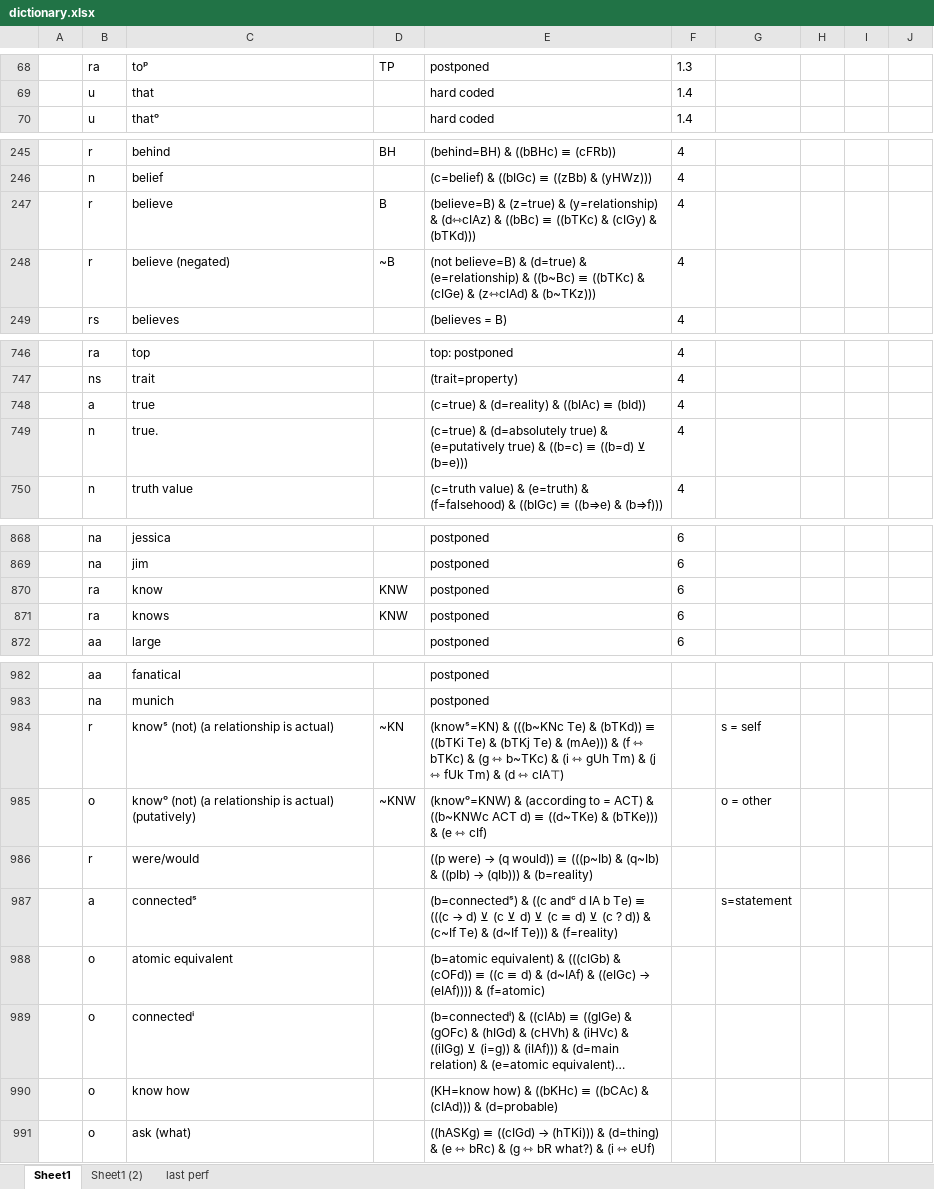
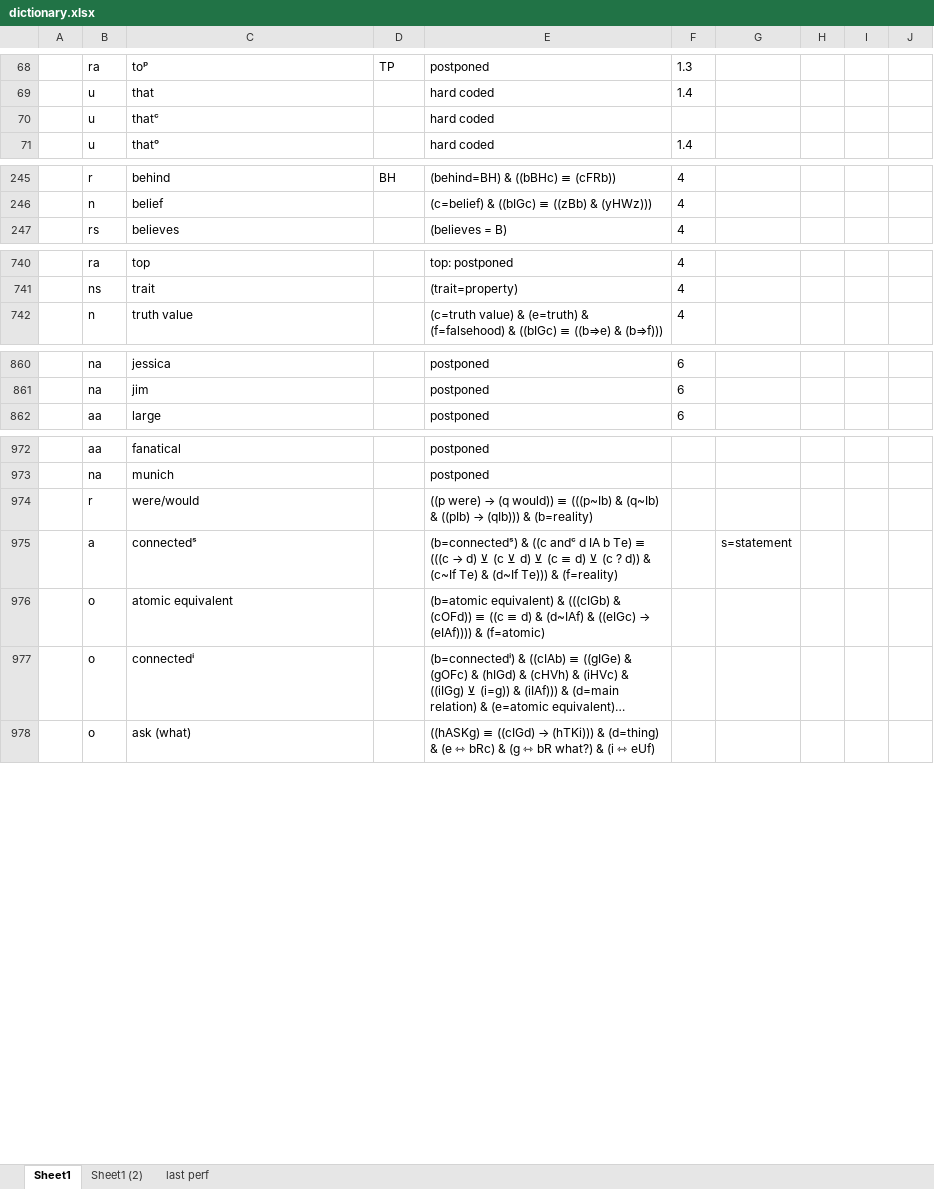
Before and after one commit to kittdotech/inference_engine2, an Excel workbook: inference2/dictionary.xlsx, sheet Sheet1, drawn as a sheet; only a part is shown, gaps mark what is left out; long unchanged cells end in …; values as stored, in another font and other column widths than the file's, no borders; removed rows and columns are numbered as before the commit, all else as after; the diff covers the shown part only; the diff names each change by its address in the sheet, - before the commit and + after, or states it on an @@ line.

```diff
--- a/inference2/dictionary.xlsx (sheet Sheet1)
+++ b/inference2/dictionary.xlsx (sheet Sheet1)
+row 70:  | u | thatᶜ |  | hard coded
-row 247:  | r | believe | B | (believe=B) & (z=true) & (y=relationship) & (d⇿cIAz) & ((bBc) ≡ ((bTKc) & (cIGy) & (bTKd))) | 4
-row 248:  | r | believe (negated) | ~B | (not believe=B) & (d=true) & (e=relationship) & ((b~Bc) ≡ ((bTKc) & (cIGe) & (z⇿cIAd) & (b~TKz))) | 4
-row 748:  | a | true |  | (c=true) & (d=reality) & ((bIAc) ≡ (bId)) | 4
-row 749:  | n | true. |  | (c=true) & (d=absolutely true) & (e=putatively true) & ((b=c) ≡ ((b=d) ⊻ (b=e))) | 4
-row 870:  | ra | know | KNW | postponed | 6
-row 871:  | ra | knows | KNW | postponed | 6
-row 984:  | r | knowˢ (not) (a relationship is actual) | ~KN | (knowˢ=KN) & (((b~KNc Te) & (bTKd)) ≡ ((bTKi Te) & (bTKj Te) & (mAe))) & (f ⇿ bTKc) & (g ⇿ b~TKc) & (i ⇿ gUh Tm) & (j ⇿ fUk Tm) & (d ⇿ cIA⊤) |  | s = self
-row 985:  | o | knowᵒ (not) (a relationship is actual) (putatively) | ~KNW | (knowᵒ=KNW) & (according to = ACT) & ((b~KNWc ACT d) ≡ ((d~TKe) & (bTKe))) & (e ⇿ cIf) |  | o = other
-row 990:  | o | know how |  | (KH=know how) & ((bKHc) ≡ ((bCAc) & (cIAd))) & (d=probable)
```
Also changed, not shown: 17 added rows, 5 removed rows, 2 edited cells and cell formats elsewhere in this sheet, sheet Sheet1 (2), formulas that keep their value, inference2/inference engine.xlsx, 2 other files.
